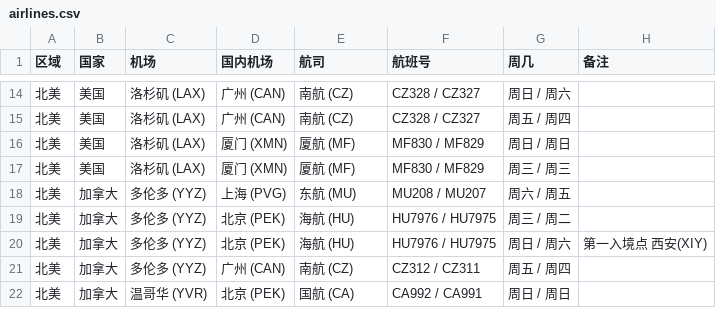
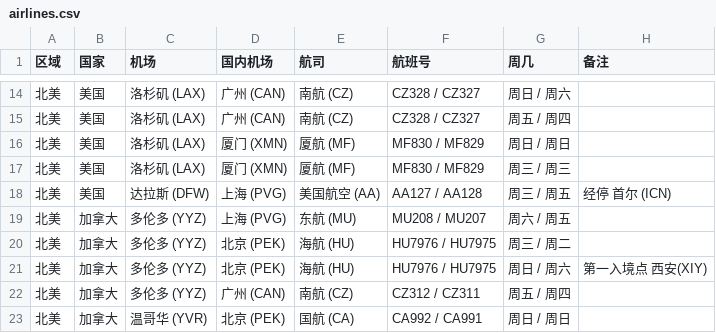
Before and after one commit to USCreditCardGuide/airlines-to-china-covid-19, a CSV file: airlines.csv, drawn as a sheet; only a part is shown, gaps mark what is left out; the diff names each change by its address in the sheet, - before the commit and + after, or states it on an @@ line.

Commit message:
AA127航班
11月11日复航 经停首尔

```diff
--- a/airlines.csv
+++ b/airlines.csv
+row 18: 北美 | 美国 | 达拉斯 (DFW) | 上海 (PVG) | 美国航空 (AA) | AA127 / AA128 | 周三 / 周五 | 经停 首尔 (ICN)
```
